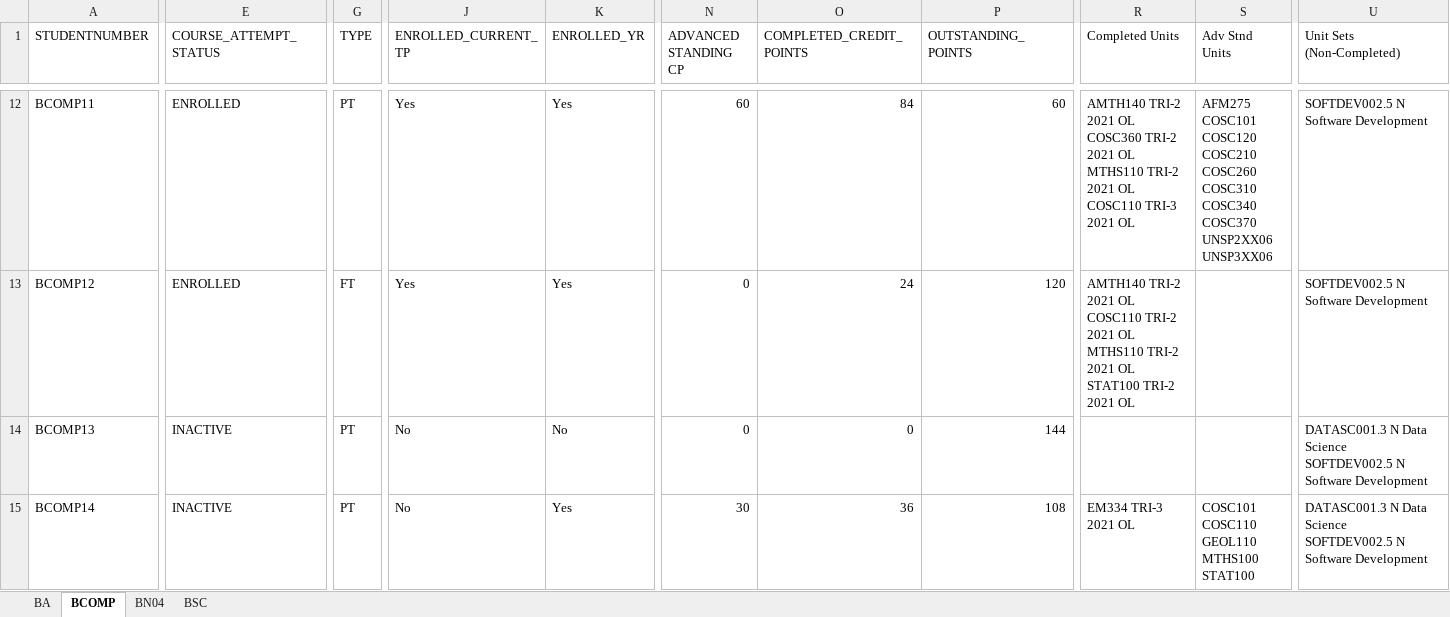
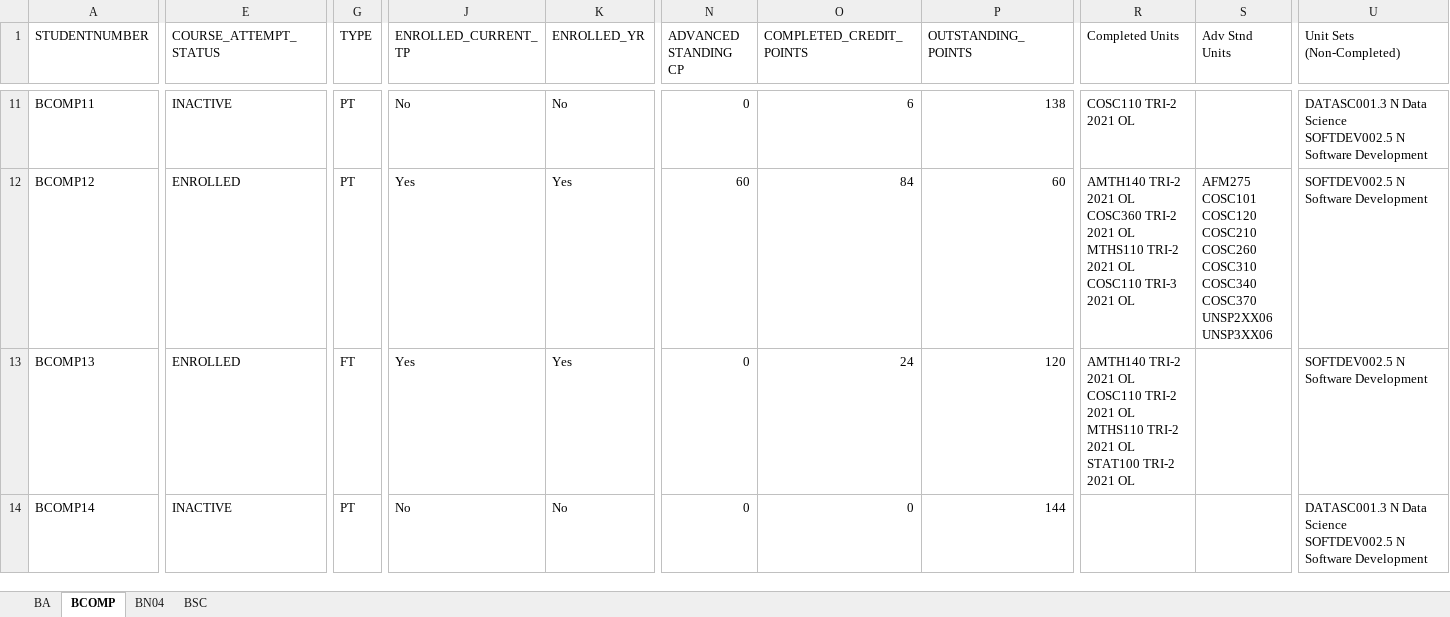
Before and after one commit to MarkAnderson166/Cosc320_Group_Project, an Excel workbook: doc/student_data/Student_data_master.xlsx, sheet BCOMP, drawn as a sheet; only a part is shown, gaps mark what is left out; values as stored, in another font and other column widths than the file's, no borders; addresses are those after the commit; ↵ is a line break in a cell; the diff covers the shown part only; the diff names each change by its address in the sheet, - before the commit and + after, or states it on an @@ line.

```diff
--- a/doc/student_data/Student_data_master.xlsx (sheet BCOMP)
+++ b/doc/student_data/Student_data_master.xlsx (sheet BCOMP)
-E11 (COURSE_ATTEMPT_STATUS): ENROLLED
+E11 (COURSE_ATTEMPT_STATUS): INACTIVE
-J11 (ENROLLED_CURRENT_TP): Yes
+J11 (ENROLLED_CURRENT_TP): No
-K11 (ENROLLED_YR): Yes
+K11 (ENROLLED_YR): No
-N11 (ADVANCED STANDING CP): 60
+N11 (ADVANCED STANDING CP): 0
-O11 (COMPLETED_CREDIT_POINTS): 84
+O11 (COMPLETED_CREDIT_POINTS): 6
-P11 (OUTSTANDING_POINTS): 60
+P11 (OUTSTANDING_POINTS): 138
-R11 (Completed Units): AMTH140 TRI-2 2021 OL ↵ COSC360 TRI-2 2021 OL ↵ MTHS110 TRI-2 2021 OL ↵ COSC110 TRI-3 2021 OL
+R11 (Completed Units): COSC110 TRI-2 2021 OL
-S11 (Adv Stnd Units): AFM275 ↵ COSC101 ↵ COSC120 ↵ COSC210 ↵ COSC260 ↵ COSC310 ↵ COSC340 ↵ COSC370 ↵ UNSP2XX06 ↵ UNSP3XX06
+S11 (Adv Stnd Units): (empty)
-U11 (Unit Sets (Non-Completed)): SOFTDEV002.5 N…
+U11 (Unit Sets (Non-Completed)): DATASC001.3 N Data Science ↵ SOFTDEV002.5 N…
-G12 (TYPE): FT
+G12 (TYPE): PT
-N12 (ADVANCED STANDING CP): 0
+N12 (ADVANCED STANDING CP): 60
-O12 (COMPLETED_CREDIT_POINTS): 24
+O12 (COMPLETED_CREDIT_POINTS): 84
-P12 (OUTSTANDING_POINTS): 120
+P12 (OUTSTANDING_POINTS): 60
-R12 (Completed Units): …2021 OL ↵ COSC110 TRI-2 2021 OL ↵ MTHS110 TRI-2 2021 OL ↵ STAT100 TRI-2 2021 OL
+R12 (Completed Units): …2021 OL ↵ COSC360 TRI-2 2021 OL ↵ MTHS110 TRI-2 2021 OL ↵ COSC110 TRI-3 2021 OL
-S12 (Adv Stnd Units): (empty)
+S12 (Adv Stnd Units): AFM275 ↵ COSC101 ↵ COSC120 ↵ COSC210 ↵ COSC260 ↵ COSC310 ↵ COSC340 ↵ COSC370 ↵ UNSP2XX06 ↵ UNSP3XX06
-E13 (COURSE_ATTEMPT_STATUS): INACTIVE
+E13 (COURSE_ATTEMPT_STATUS): ENROLLED
-G13 (TYPE): PT
+G13 (TYPE): FT
-J13 (ENROLLED_CURRENT_TP): No
+J13 (ENROLLED_CURRENT_TP): Yes
-K13 (ENROLLED_YR): No
+K13 (ENROLLED_YR): Yes
-O13 (COMPLETED_CREDIT_POINTS): 0
+O13 (COMPLETED_CREDIT_POINTS): 24
-P13 (OUTSTANDING_POINTS): 144
+P13 (OUTSTANDING_POINTS): 120
-R13 (Completed Units): (empty)
+R13 (Completed Units): AMTH140 TRI-2 2021 OL ↵ COSC110 TRI-2 2021 OL ↵ MTHS110 TRI-2 2021 OL ↵ STAT100 TRI-2 2021 OL
-U13 (Unit Sets (Non-Completed)): DATASC001.3 N Data Science ↵ SOFTDEV002.5 N…
+U13 (Unit Sets (Non-Completed)): SOFTDEV002.5 N…
-K14 (ENROLLED_YR): Yes
+K14 (ENROLLED_YR): No
-N14 (ADVANCED STANDING CP): 30
+N14 (ADVANCED STANDING CP): 0
-O14 (COMPLETED_CREDIT_POINTS): 36
+O14 (COMPLETED_CREDIT_POINTS): 0
-P14 (OUTSTANDING_POINTS): 108
+P14 (OUTSTANDING_POINTS): 144
-R14 (Completed Units): EM334 TRI-3 2021 OL
+R14 (Completed Units): (empty)
-S14 (Adv Stnd Units): COSC101 ↵ COSC110 ↵ GEOL110 ↵ MTHS100 ↵ STAT100
+S14 (Adv Stnd Units): (empty)
```
Also changed, not shown: 1 added row, 1 removed row and 742 edited cells elsewhere in this sheet, sheet BN04, sheet BA, sheet BSC, doc/REQ0242193 with unit sets App Test Data v1.xlsx.
